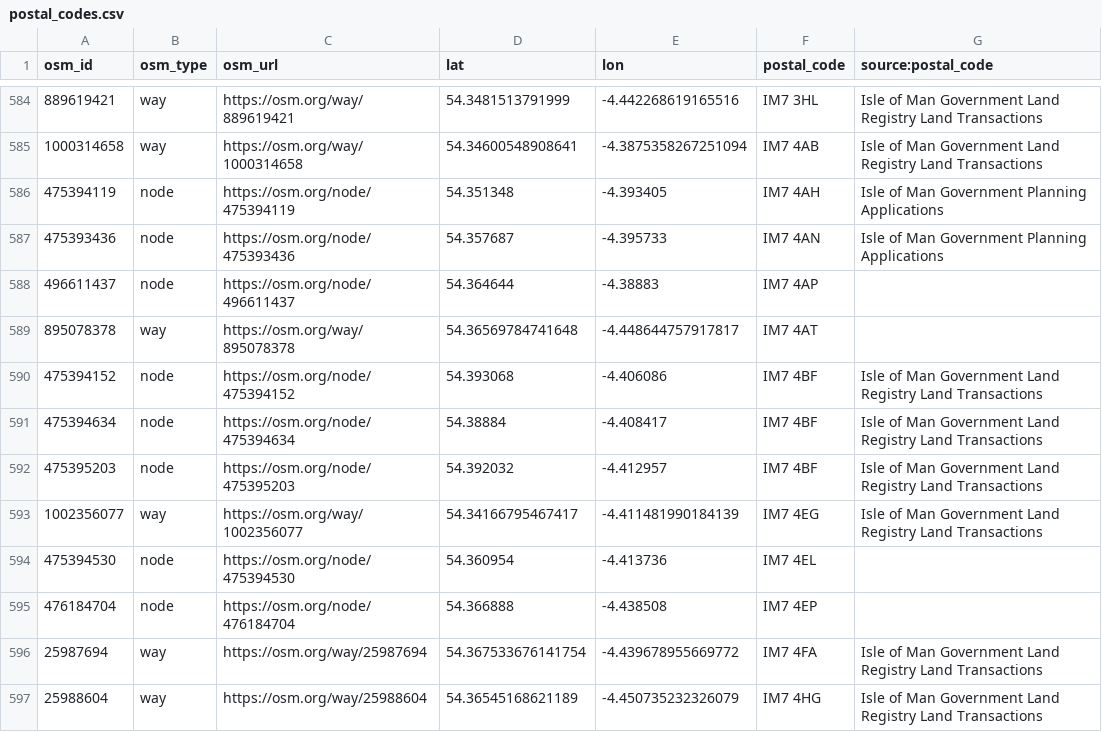
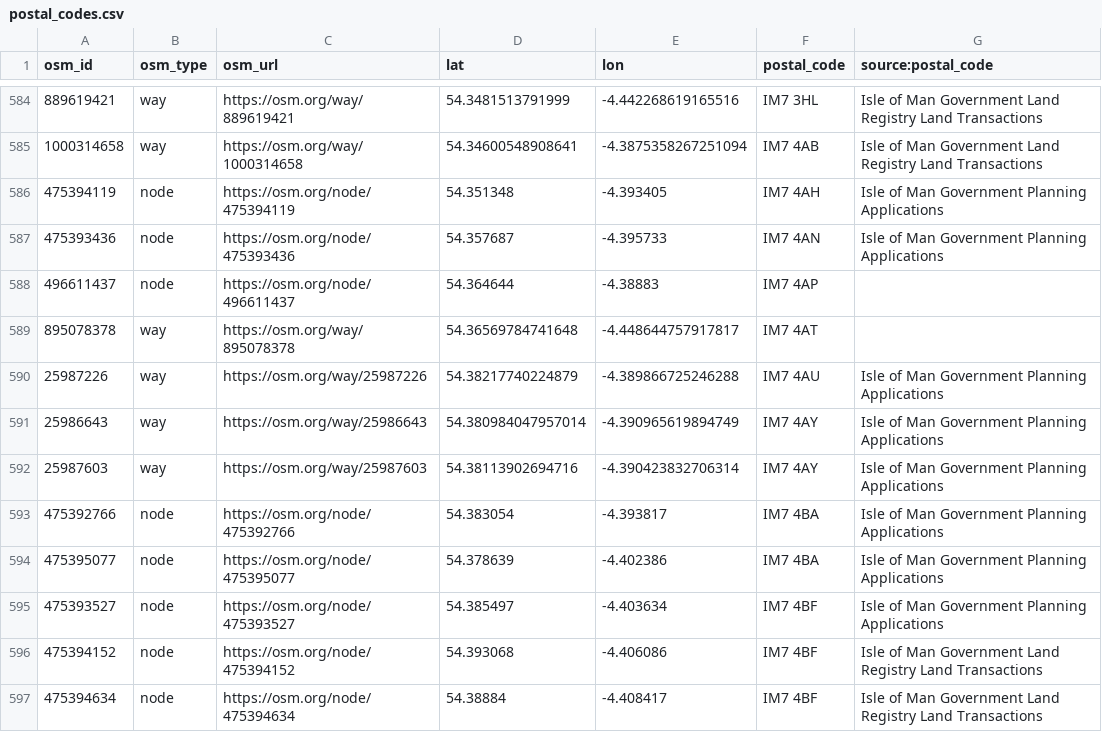
Before and after one commit to dankarran/isleofman-opendata, a CSV file: data/openstreetmap/outputs/postal_codes/postal_codes.csv, drawn as a sheet; only a part is shown, gaps mark what is left out; the shorter side is filled out with more unchanged rows; the diff names each change by its address in the sheet, - before the commit and + after, or states it on an @@ line.

Commit message:
Update OpenStreetMap, add healthcare dataset

```diff
--- a/data/openstreetmap/outputs/postal_codes/postal_codes.csv
+++ b/data/openstreetmap/outputs/postal_codes/postal_codes.csv
+row 590: 25987226 | way | https://osm.org/way/25987226 | 54.38217740224879 | -4.389866725246288 | IM7 4AU | Isle of Man Government Planning Applications
+row 591: 25986643 | way | https://osm.org/way/25986643 | 54.380984047957014 | -4.390965619894749 | IM7 4AY | Isle of Man Government Planning Applications
+row 592: 25987603 | way | https://osm.org/way/25987603 | 54.38113902694716 | -4.390423832706314 | IM7 4AY | Isle of Man Government Planning Applications
+row 593: 475392766 | node | https://osm.org/node/475392766 | 54.383054 | -4.393817 | IM7 4BA | Isle of Man Government Planning Applications
+row 594: 475395077 | node | https://osm.org/node/475395077 | 54.378639 | -4.402386 | IM7 4BA | Isle of Man Government Planning Applications
+row 595: 475393527 | node | https://osm.org/node/475393527 | 54.385497 | -4.403634 | IM7 4BF | Isle of Man Government Planning Applications
```
Also changed, not shown: data/openstreetmap/outputs/addresses/addresses.csv, data/openstreetmap/outputs/charging-stations/charging-stations.csv, 23 other files.
